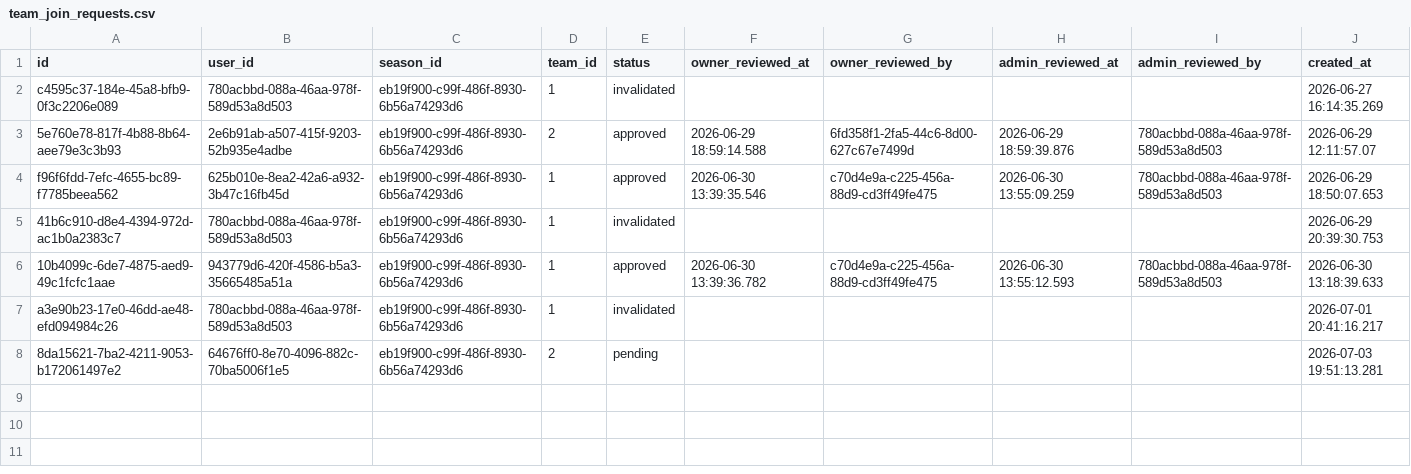
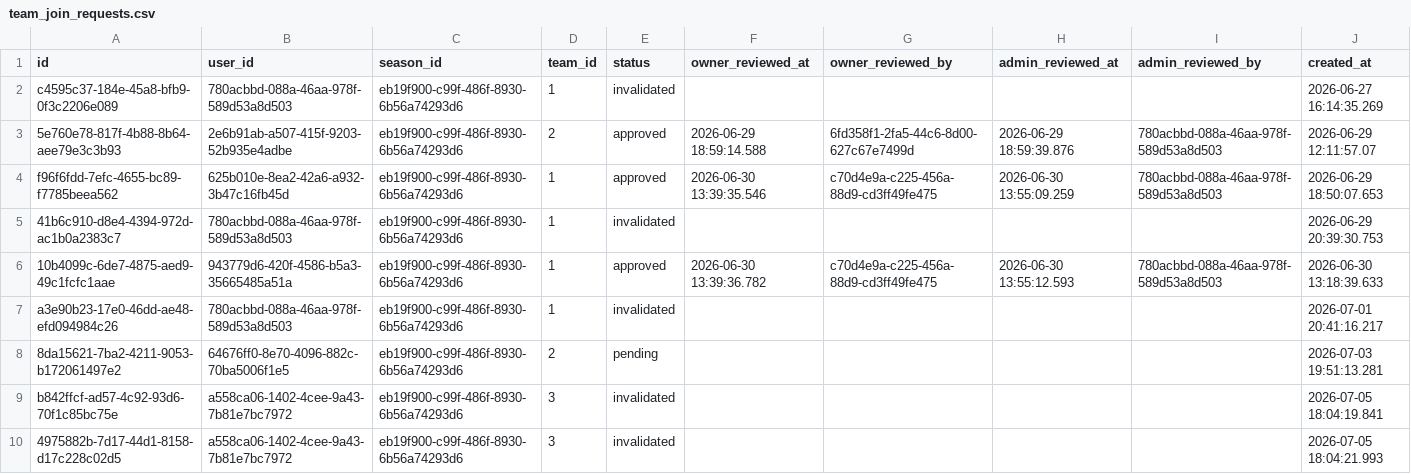
Before and after one commit to Amirlabai/ramadan-tournament, a CSV file: archive/postgres/team_join_requests.csv, drawn as a sheet; the diff names each change by its address in the sheet, - before the commit and + after, or states it on an @@ line.

```diff
--- a/archive/postgres/team_join_requests.csv
+++ b/archive/postgres/team_join_requests.csv
+row 9: b842ffcf-ad57-4c92-93d6-70f1c85bc75e | a558ca06-1402-4cee-9a43-7b81e7bc7972 | eb19f900-c99f-486f-8930-6b56a74293d6 | 3 | invalidated |  |  |  |  | 2026-07-05 18:04:19.841
+row 10: 4975882b-7d17-44d1-8158-d17c228c02d5 | a558ca06-1402-4cee-9a43-7b81e7bc7972 | eb19f900-c99f-486f-8930-6b56a74293d6 | 3 | invalidated |  |  |  |  | 2026-07-05 18:04:21.993
```
Also changed, not shown: archive/postgres/matches.csv, archive/postgres/season_registrations.csv, 3 other files.
